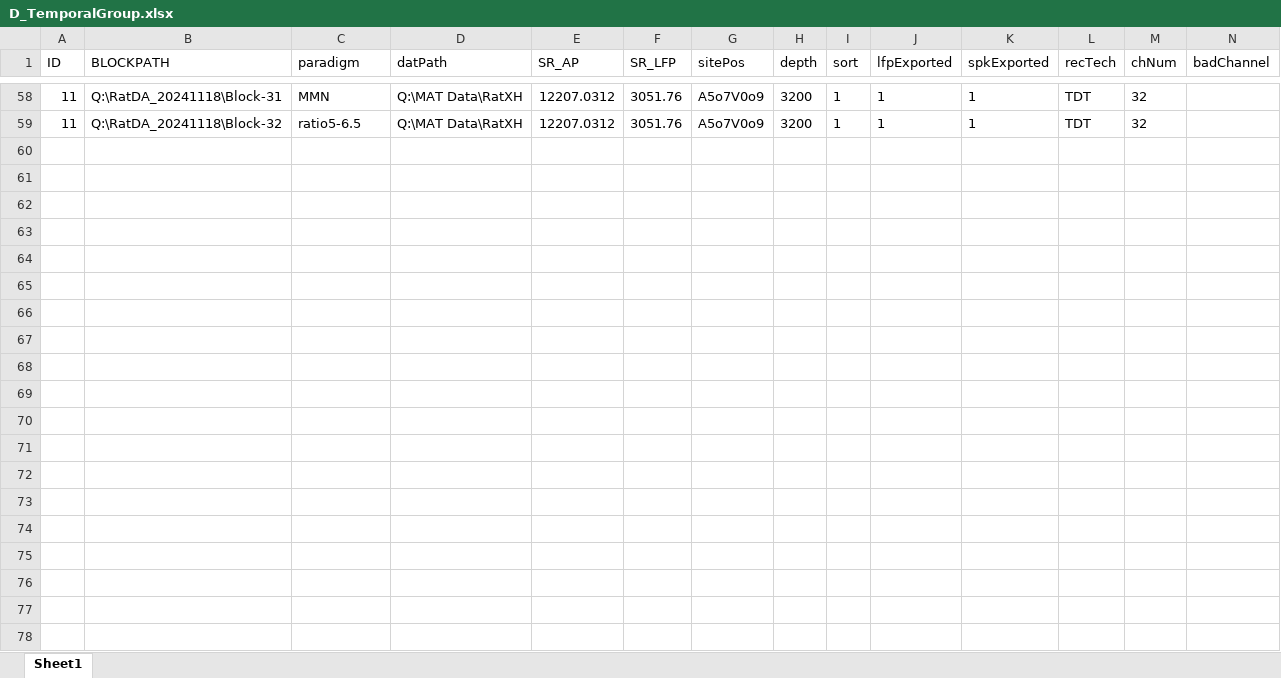
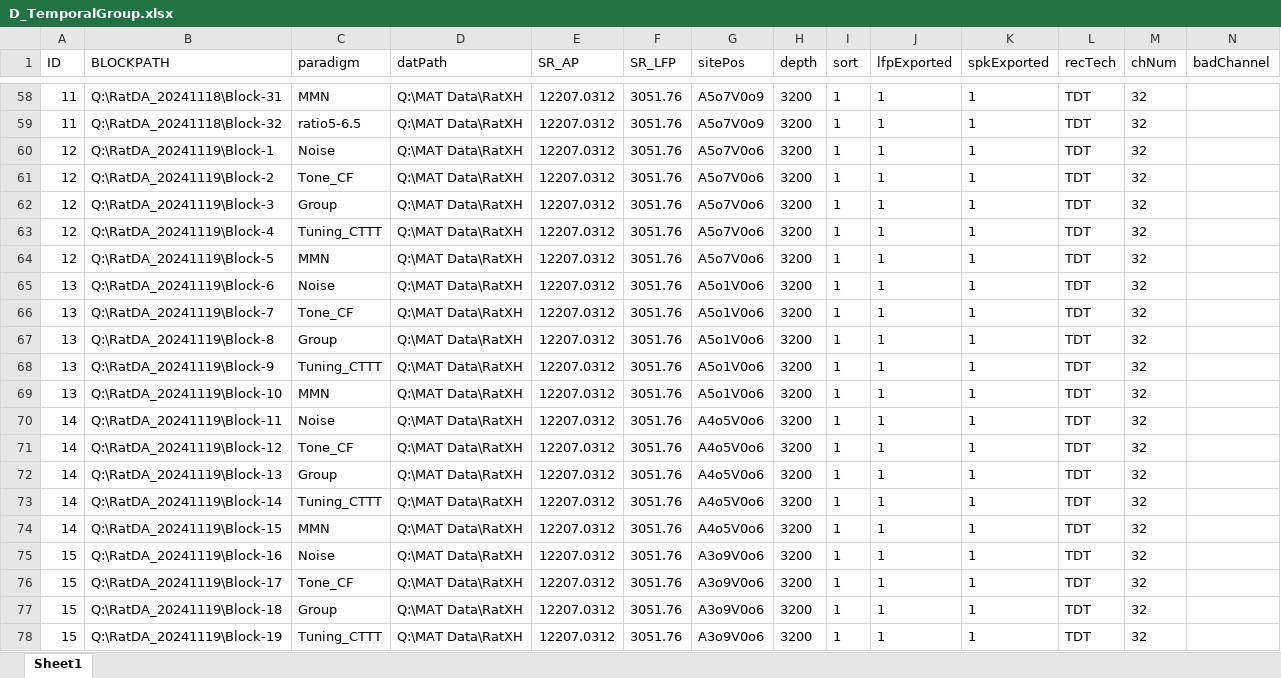
Before and after one commit to springZJU/MultiChannelProcess, an Excel workbook: utils/recordingExcel/DXY/D_TemporalGroup.xlsx, sheet Sheet1, drawn as a sheet; only a part is shown, gaps mark what is left out; values as stored, in another font and other column widths than the file's, no borders; rows hold the shown columns only; the diff covers the shown part only; the diff names each change by its address in the sheet, - before the commit and + after, or states it on an @@ line.

```diff
--- a/utils/recordingExcel/DXY/D_TemporalGroup.xlsx (sheet Sheet1)
+++ b/utils/recordingExcel/DXY/D_TemporalGroup.xlsx (sheet Sheet1)
+row 60: 12 | Q:\RatDA_20241119\Block-1 | Noise | Q:\MAT Data\RatXH | 12207.0312 | 3051.76 | A5o7V0o6 | 3200 | 1 | 1 | 1 | TDT | 32
+row 61: 12 | Q:\RatDA_20241119\Block-2 | Tone_CF | Q:\MAT Data\RatXH | 12207.0312 | 3051.76 | A5o7V0o6 | 3200 | 1 | 1 | 1 | TDT | 32
+row 62: 12 | Q:\RatDA_20241119\Block-3 | Group | Q:\MAT Data\RatXH | 12207.0312 | 3051.76 | A5o7V0o6 | 3200 | 1 | 1 | 1 | TDT | 32
+row 63: 12 | Q:\RatDA_20241119\Block-4 | Tuning_CTTT | Q:\MAT Data\RatXH | 12207.0312 | 3051.76 | A5o7V0o6 | 3200 | 1 | 1 | 1 | TDT | 32
+row 64: 12 | Q:\RatDA_20241119\Block-5 | MMN | Q:\MAT Data\RatXH | 12207.0312 | 3051.76 | A5o7V0o6 | 3200 | 1 | 1 | 1 | TDT | 32
+row 65: 13 | Q:\RatDA_20241119\Block-6 | Noise | Q:\MAT Data\RatXH | 12207.0312 | 3051.76 | A5o1V0o6 | 3200 | 1 | 1 | 1 | TDT | 32
+row 66: 13 | Q:\RatDA_20241119\Block-7 | Tone_CF | Q:\MAT Data\RatXH | 12207.0312 | 3051.76 | A5o1V0o6 | 3200 | 1 | 1 | 1 | TDT | 32
+row 67: 13 | Q:\RatDA_20241119\Block-8 | Group | Q:\MAT Data\RatXH | 12207.0312 | 3051.76 | A5o1V0o6 | 3200 | 1 | 1 | 1 | TDT | 32
+row 68: 13 | Q:\RatDA_20241119\Block-9 | Tuning_CTTT | Q:\MAT Data\RatXH | 12207.0312 | 3051.76 | A5o1V0o6 | 3200 | 1 | 1 | 1 | TDT | 32
+row 69: 13 | Q:\RatDA_20241119\Block-10 | MMN | Q:\MAT Data\RatXH | 12207.0312 | 3051.76 | A5o1V0o6 | 3200 | 1 | 1 | 1 | TDT | 32
+row 70: 14 | Q:\RatDA_20241119\Block-11 | Noise | Q:\MAT Data\RatXH | 12207.0312 | 3051.76 | A4o5V0o6 | 3200 | 1 | 1 | 1 | TDT | 32
+row 71: 14 | Q:\RatDA_20241119\Block-12 | Tone_CF | Q:\MAT Data\RatXH | 12207.0312 | 3051.76 | A4o5V0o6 | 3200 | 1 | 1 | 1 | TDT | 32
+row 72: 14 | Q:\RatDA_20241119\Block-13 | Group | Q:\MAT Data\RatXH | 12207.0312 | 3051.76 | A4o5V0o6 | 3200 | 1 | 1 | 1 | TDT | 32
+row 73: 14 | Q:\RatDA_20241119\Block-14 | Tuning_CTTT | Q:\MAT Data\RatXH | 12207.0312 | 3051.76 | A4o5V0o6 | 3200 | 1 | 1 | 1 | TDT | 32
+row 74: 14 | Q:\RatDA_20241119\Block-15 | MMN | Q:\MAT Data\RatXH | 12207.0312 | 3051.76 | A4o5V0o6 | 3200 | 1 | 1 | 1 | TDT | 32
+row 75: 15 | Q:\RatDA_20241119\Block-16 | Noise | Q:\MAT Data\RatXH | 12207.0312 | 3051.76 | A3o9V0o6 | 3200 | 1 | 1 | 1 | TDT | 32
+row 76: 15 | Q:\RatDA_20241119\Block-17 | Tone_CF | Q:\MAT Data\RatXH | 12207.0312 | 3051.76 | A3o9V0o6 | 3200 | 1 | 1 | 1 | TDT | 32
+row 77: 15 | Q:\RatDA_20241119\Block-18 | Group | Q:\MAT Data\RatXH | 12207.0312 | 3051.76 | A3o9V0o6 | 3200 | 1 | 1 | 1 | TDT | 32
+row 78: 15 | Q:\RatDA_20241119\Block-19 | Tuning_CTTT | Q:\MAT Data\RatXH | 12207.0312 | 3051.76 | A3o9V0o6 | 3200 | 1 | 1 | 1 | TDT | 32
```
Also changed, not shown: 42 added rows elsewhere in this sheet, utils/recordingExcel/DXY/D_TemporalDomain_Recording.xlsx, utils/recordingExcel/KXK/KXK_MLA_Recording_202410.xlsx, 33 other files.
